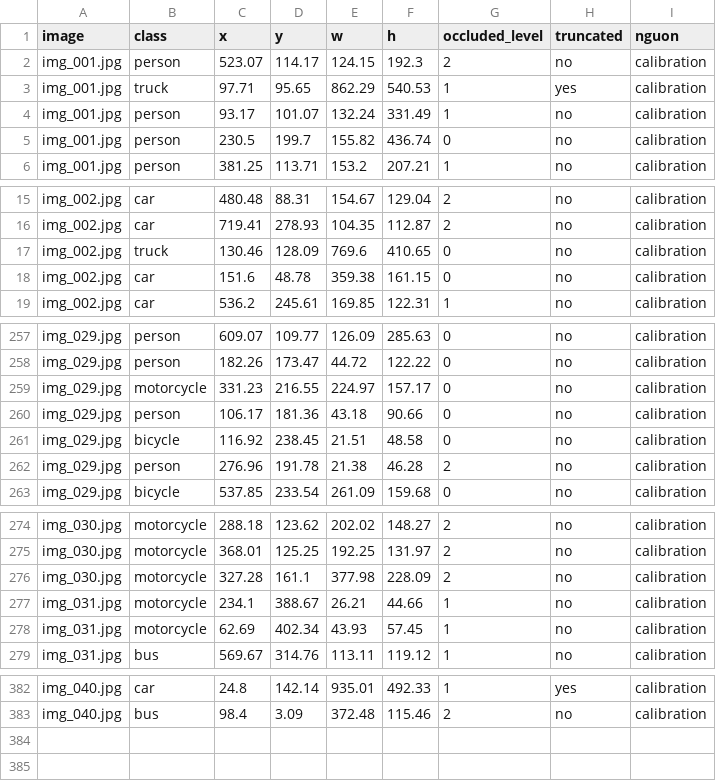
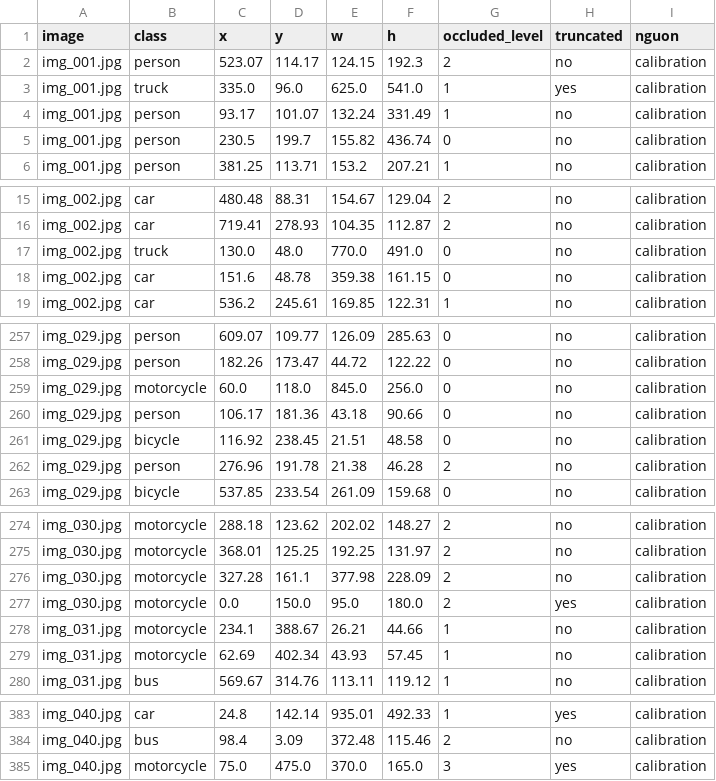
Before and after one commit to MHuy21/K5-L23-Day07-Group79-GuidelineQC, a CSV file: submission/qc/labels_calibrated.csv, drawn as a sheet; only a part is shown, gaps mark what is left out; the diff covers the shown part only.

```diff
--- a/submission/qc/labels_calibrated.csv
+++ b/submission/qc/labels_calibrated.csv
@@ -2,3 +2,3 @@ image,class,x,y,w,h,occluded_level,truncated,nguon
 img_001.jpg,person,523.07,114.17,124.15,192.3,2,no,calibration
-img_001.jpg,truck,97.71,95.65,862.29,540.53,1,yes,calibration
+img_001.jpg,truck,335.0,96.0,625.0,541.0,1,yes,calibration
 img_001.jpg,person,93.17,101.07,132.24,331.49,1,no,calibration
@@ -16,3 +16,3 @@ img_002.jpg,car,480.48,88.31,154.67,129.04,2,no,calibration
 img_002.jpg,car,719.41,278.93,104.35,112.87,2,no,calibration
-img_002.jpg,truck,130.46,128.09,769.6,410.65,0,no,calibration
+img_002.jpg,truck,130.0,48.0,770.0,491.0,0,no,calibration
 img_002.jpg,car,151.6,48.78,359.38,161.15,0,no,calibration
@@ -258,3 +258,3 @@ img_029.jpg,person,609.07,109.77,126.09,285.63,0,no,calibration
 img_029.jpg,person,182.26,173.47,44.72,122.22,0,no,calibration
-img_029.jpg,motorcycle,331.23,216.55,224.97,157.17,0,no,calibration
+img_029.jpg,motorcycle,60.0,118.0,845.0,256.0,0,no,calibration
 img_029.jpg,person,106.17,181.36,43.18,90.66,0,no,calibration
@@ -276,2 +276,3 @@ img_030.jpg,motorcycle,368.01,125.25,192.25,131.97,2,no,calibration
 img_030.jpg,motorcycle,327.28,161.1,377.98,228.09,2,no,calibration
+img_030.jpg,motorcycle,0.0,150.0,95.0,180.0,2,yes,calibration
 img_031.jpg,motorcycle,234.1,388.67,26.21,44.66,1,no,calibration
@@ -383 +384,2 @@ img_040.jpg,car,24.8,142.14,935.01,492.33,1,yes,calibration
 img_040.jpg,bus,98.4,3.09,372.48,115.46,2,no,calibration
+img_040.jpg,motorcycle,75.0,475.0,370.0,165.0,3,yes,calibration
```
Also changed, not shown: 4 edited cells elsewhere in this file, submission/qc/calibration_decisions.csv, 21 other files.
